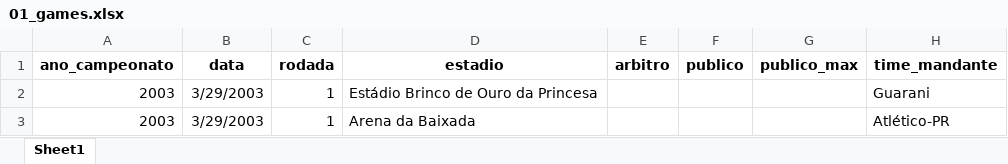
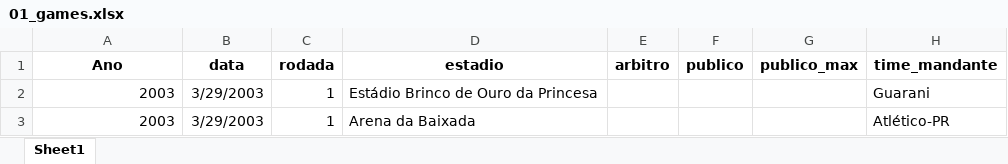
Before and after one commit to joaobotelho20/Brasileirao-Analise, an Excel workbook: 1. Data/Transformed/01_games.xlsx, sheet Sheet1, drawn as a sheet; only a part is shown; values as stored, in another font and other column widths than the file's, no borders; the diff names each change by its address in the sheet, - before the commit and + after, or states it on an @@ line.

```diff
--- a/1. Data/Transformed/01_games.xlsx (sheet Sheet1)
+++ b/1. Data/Transformed/01_games.xlsx (sheet Sheet1)
-A1: ano_campeonato
+A1: Ano
```
Also changed, not shown: 1. Data/Transformed/02_games.xlsx, 1. Data/Transformed/04_games.xlsx, 14 other files.
